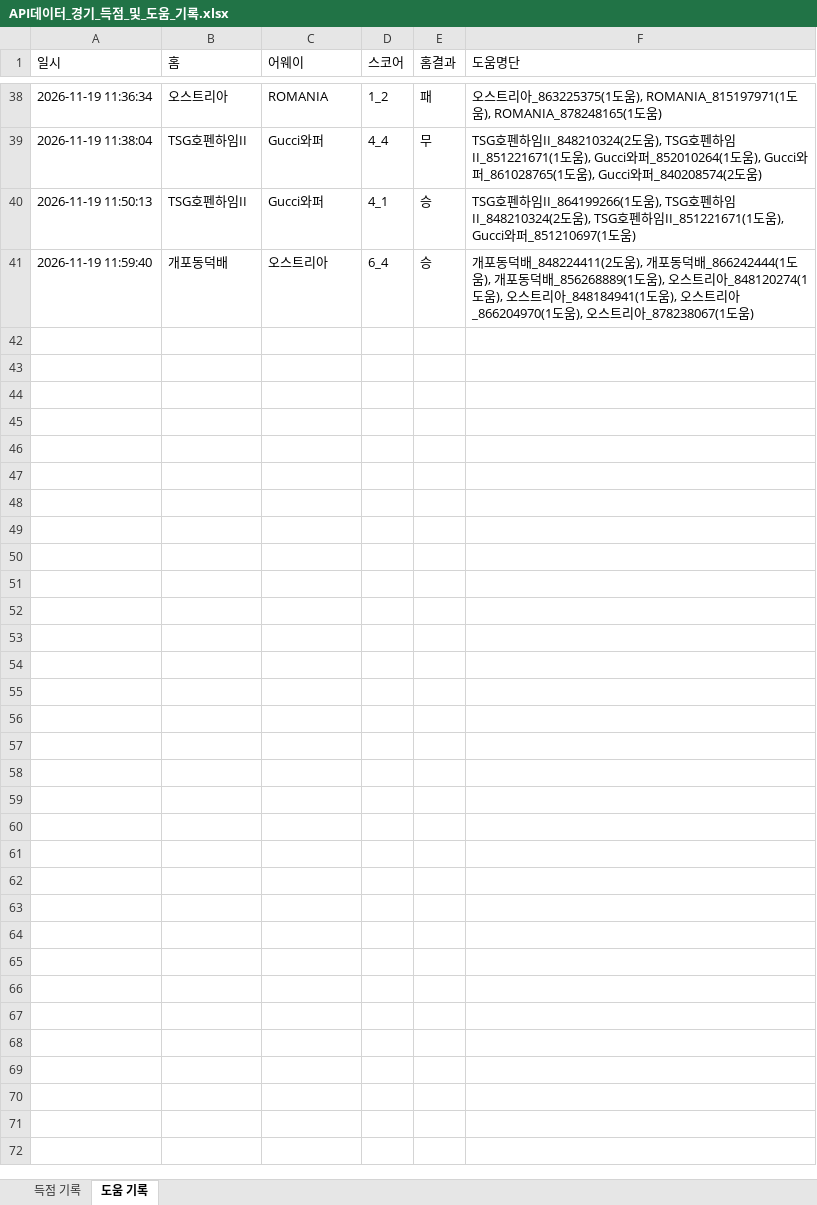
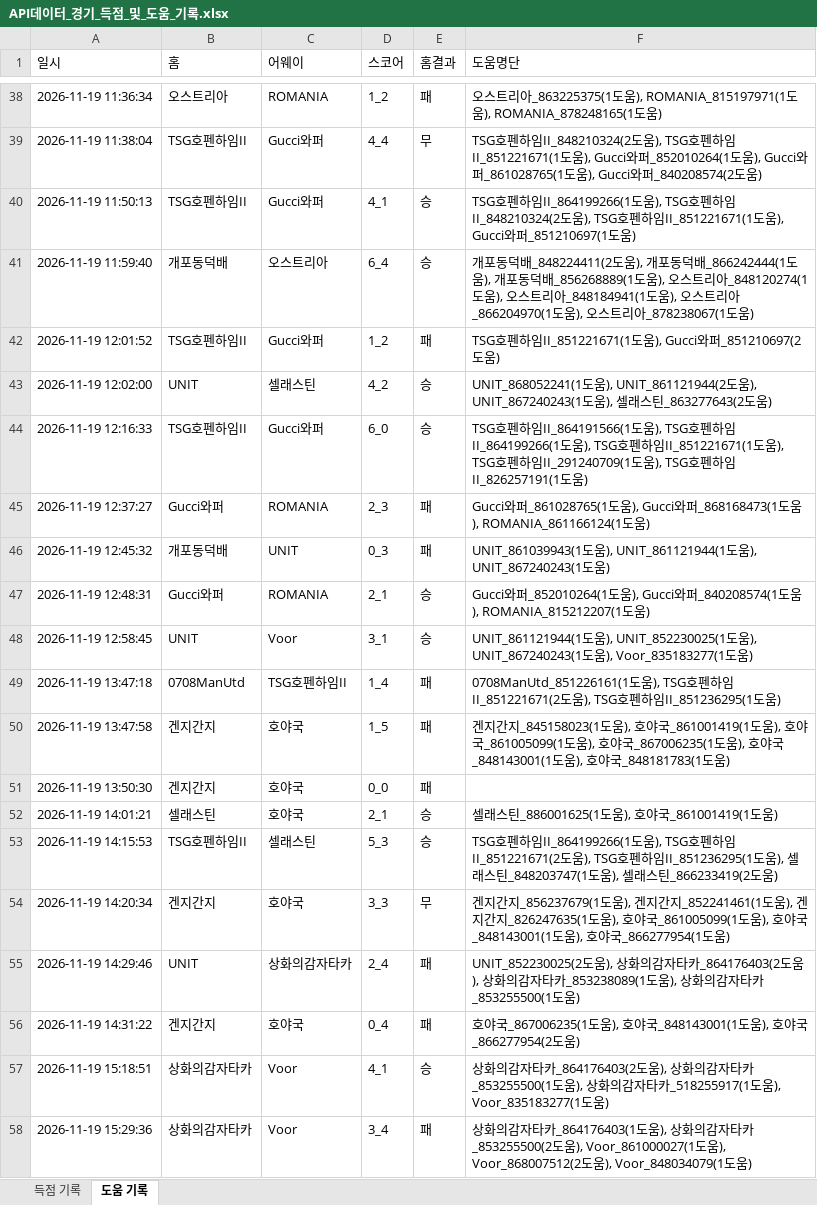
Before and after one commit to xldyxl/all-star-league, an Excel workbook: API데이터_경기_득점_및_도움_기록.xlsx, sheet 도움 기록, drawn as a sheet; only a part is shown, gaps mark what is left out; values as stored, in another font and other column widths than the file's, no borders; the diff names each change by its address in the sheet, - before the commit and + after, or states it on an @@ line.

```diff
--- a/API데이터_경기_득점_및_도움_기록.xlsx (sheet 도움 기록)
+++ b/API데이터_경기_득점_및_도움_기록.xlsx (sheet 도움 기록)
+row 42: 2026-11-19 12:01:52 | TSG호펜하임II | Gucci와퍼 | 1_2 | 패 | TSG호펜하임II_851221671(1도움), Gucci와퍼_851210697(2도움)
+row 43: 2026-11-19 12:02:00 | UNIT | 셀래스틴 | 4_2 | 승 | UNIT_868052241(1도움), UNIT_861121944(2도움), UNIT_867240243(1도움), 셀래스틴_863277643(2도움)
+row 44: 2026-11-19 12:16:33 | TSG호펜하임II | Gucci와퍼 | 6_0 | 승 | TSG호펜하임II_864191566(1도움), TSG호펜하임II_864199266(1도움), TSG호펜하임II_851221671(1도움), TSG호펜하임II_291240709(1도움), TSG호펜하임II_826257191(1도움)
+row 45: 2026-11-19 12:37:27 | Gucci와퍼 | ROMANIA | 2_3 | 패 | Gucci와퍼_861028765(1도움), Gucci와퍼_868168473(1도움), ROMANIA_861166124(1도움)
+row 46: 2026-11-19 12:45:32 | 개포동덕배 | UNIT | 0_3 | 패 | UNIT_861039943(1도움), UNIT_861121944(1도움), UNIT_867240243(1도움)
+row 47: 2026-11-19 12:48:31 | Gucci와퍼 | ROMANIA | 2_1 | 승 | Gucci와퍼_852010264(1도움), Gucci와퍼_840208574(1도움), ROMANIA_815212207(1도움)
+row 48: 2026-11-19 12:58:45 | UNIT | Voor | 3_1 | 승 | UNIT_861121944(1도움), UNIT_852230025(1도움), UNIT_867240243(1도움), Voor_835183277(1도움)
+row 49: 2026-11-19 13:47:18 | 0708ManUtd | TSG호펜하임II | 1_4 | 패 | 0708ManUtd_851226161(1도움), TSG호펜하임II_851221671(2도움), TSG호펜하임II_851236295(1도움)
+row 50: 2026-11-19 13:47:58 | 겐지간지 | 호야국 | 1_5 | 패 | 겐지간지_845158023(1도움), 호야국_861001419(1도움), 호야국_861005099(1도움), 호야국_867006235(1도움), 호야국_848143001(1도움), 호야국_848181783(1도움)
+row 51: 2026-11-19 13:50:30 | 겐지간지 | 호야국 | 0_0 | 패
+row 52: 2026-11-19 14:01:21 | 셀래스틴 | 호야국 | 2_1 | 승 | 셀래스틴_886001625(1도움), 호야국_861001419(1도움)
+row 53: 2026-11-19 14:15:53 | TSG호펜하임II | 셀래스틴 | 5_3 | 승 | TSG호펜하임II_864199266(1도움), TSG호펜하임II_851221671(2도움), TSG호펜하임II_851236295(1도움), 셀래스틴_848203747(1도움), 셀래스틴_866233419(2도움)
+row 54: 2026-11-19 14:20:34 | 겐지간지 | 호야국 | 3_3 | 무 | 겐지간지_856237679(1도움), 겐지간지_852241461(1도움), 겐지간지_826247635(1도움), 호야국_861005099(1도움), 호야국_848143001(1도움), 호야국_866277954(1도움)
+row 55: 2026-11-19 14:29:46 | UNIT | 상화의감자타카 | 2_4 | 패 | UNIT_852230025(2도움), 상화의감자타카_864176403(2도움), 상화의감자타카_853238089(1도움), 상화의감자타카_853255500(1도움)
+row 56: 2026-11-19 14:31:22 | 겐지간지 | 호야국 | 0_4 | 패 | 호야국_867006235(1도움), 호야국_848143001(1도움), 호야국_866277954(2도움)
+row 57: 2026-11-19 15:18:51 | 상화의감자타카 | Voor | 4_1 | 승 | 상화의감자타카_864176403(2도움), 상화의감자타카_853255500(1도움), 상화의감자타카_518255917(1도움), Voor_835183277(1도움)
+row 58: 2026-11-19 15:29:36 | 상화의감자타카 | Voor | 3_4 | 패 | 상화의감자타카_864176403(1도움), 상화의감자타카_853255500(2도움), Voor_861000027(1도움), Voor_868007512(2도움), Voor_848034079(1도움)
```
Also changed, not shown: sheet 득점 기록, Ranking_Data.xlsx, 10 other files.
